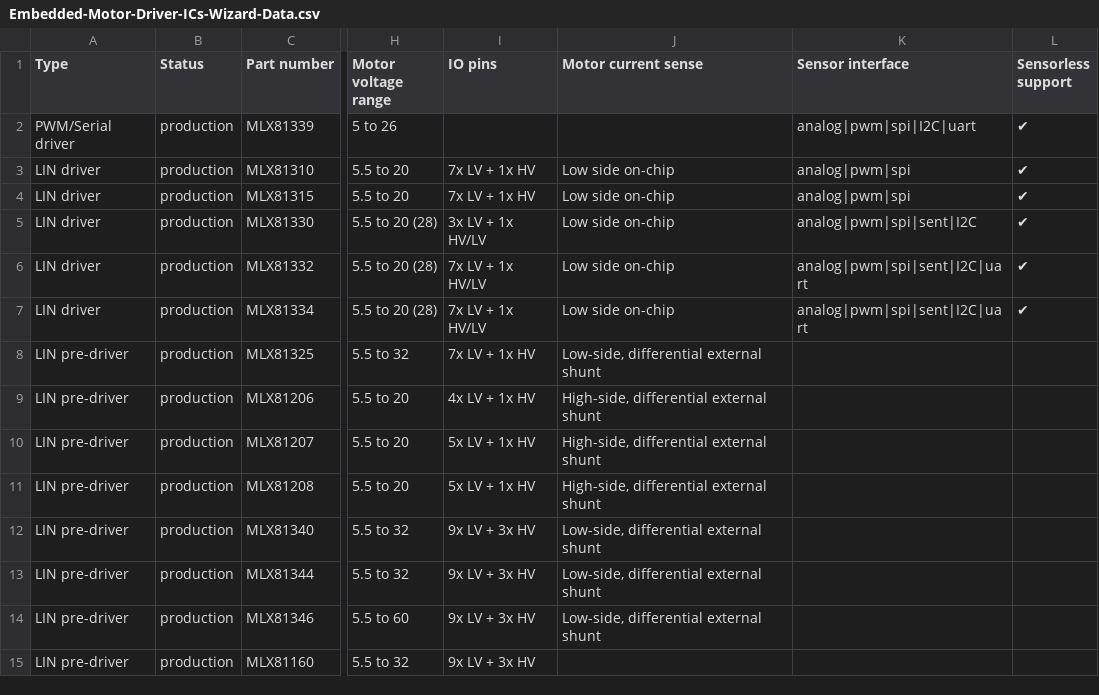
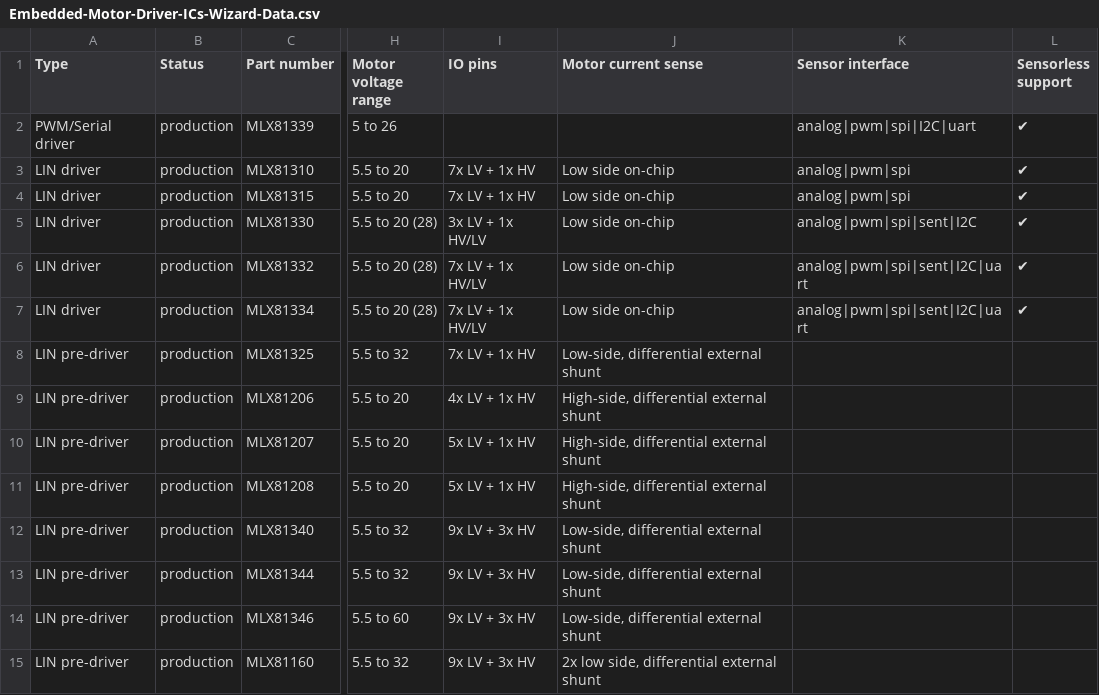
Before and after one commit to MelexisBC/Wizard--Embedded-Motor-Driver-ICs-Data, a CSV file: Embedded-Motor-Driver-ICs-Wizard-Data.csv, drawn as a sheet; only a part is shown, gaps mark what is left out; the diff names each change by its address in the sheet, - before the commit and + after, or states it on an @@ line.

Commit message:
Wizard - Embedded motor driver ICs - Google sheet updated

```diff
--- a/Embedded-Motor-Driver-ICs-Wizard-Data.csv
+++ b/Embedded-Motor-Driver-ICs-Wizard-Data.csv
-J15 (Motor current sense): (empty)
+J15 (Motor current sense): 2x low side, differential external shunt
```
